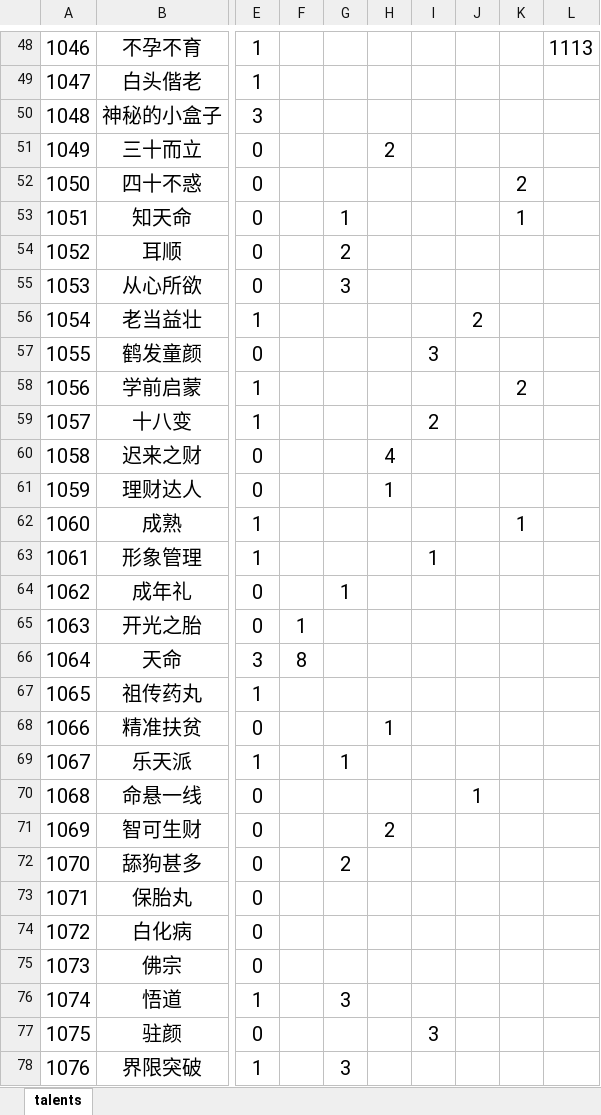
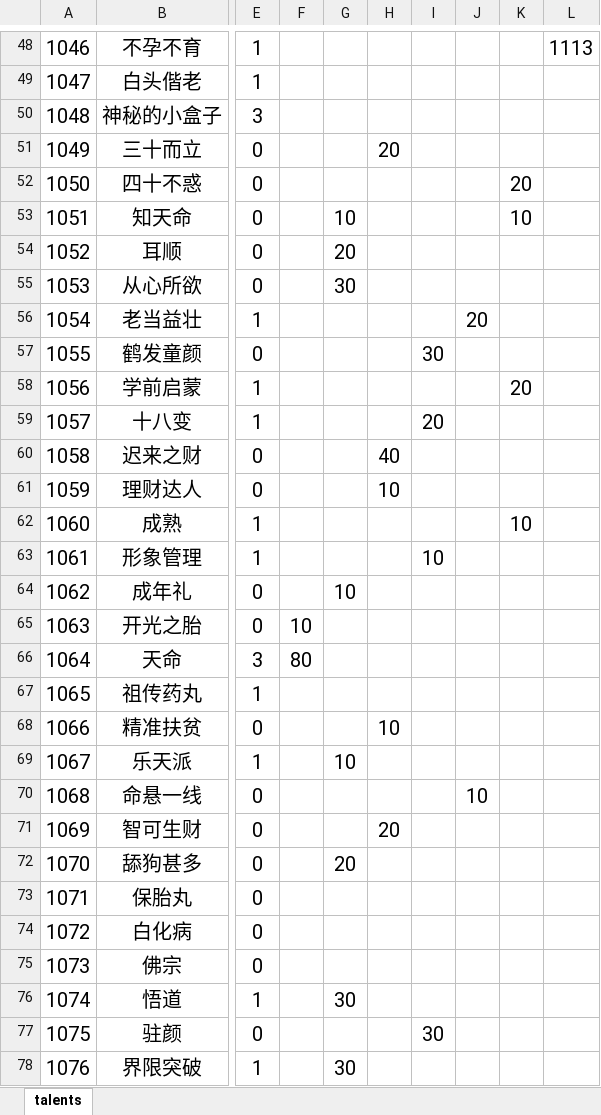
Before and after one commit to PPPP-kaqiu/start, an Excel workbook: data/talents.xlsx, sheet talents, drawn as a sheet; only a part is shown, gaps mark what is left out; values as stored, in another font and other column widths than the file's, no borders; the diff covers the shown part only; the diff names each change by its address in the sheet, - before the commit and + after, or states it on an @@ line.

```diff
--- a/data/talents.xlsx (sheet talents)
+++ b/data/talents.xlsx (sheet talents)
-H51: 2
+H51: 20
-K52: 2
+K52: 20
-G53: 1
+G53: 10
-K53: 1
+K53: 10
-G54: 2
+G54: 20
-G55: 3
+G55: 30
-J56: 2
+J56: 20
-I57: 3
+I57: 30
-K58: 2
+K58: 20
-I59: 2
+I59: 20
-H60: 4
+H60: 40
-H61: 1
+H61: 10
-K62: 1
+K62: 10
-I63: 1
+I63: 10
-G64: 1
+G64: 10
-F65: 1
+F65: 10
-F66: 8
+F66: 80
-H68: 1
+H68: 10
-G69: 1
+G69: 10
-J70: 1
+J70: 10
-H71: 2
+H71: 20
-G72: 2
+G72: 20
-G76: 3
+G76: 30
-I77: 3
+I77: 30
-G78: 3
+G78: 30
```
Also changed, not shown: 63 edited cells elsewhere in this sheet.
